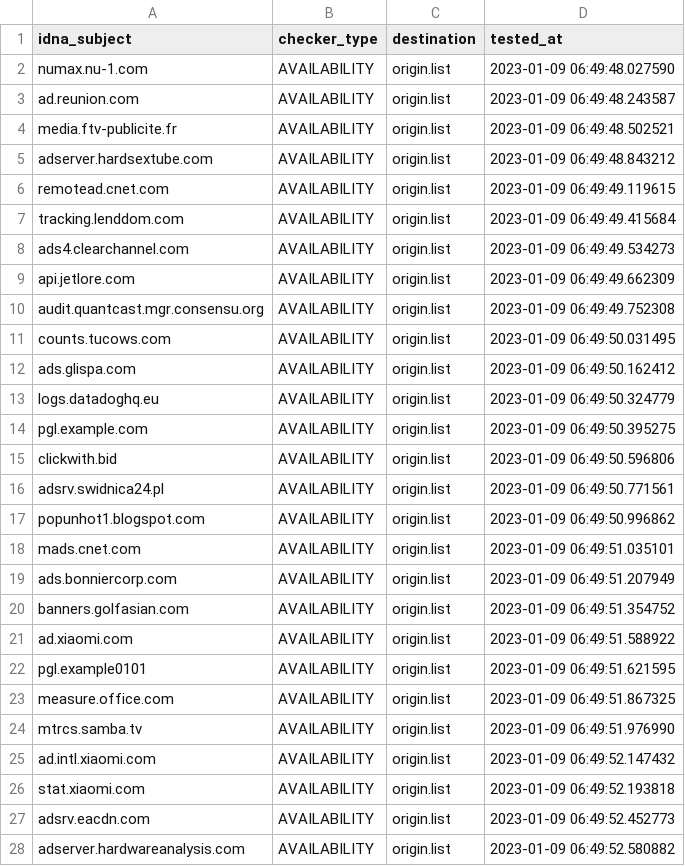
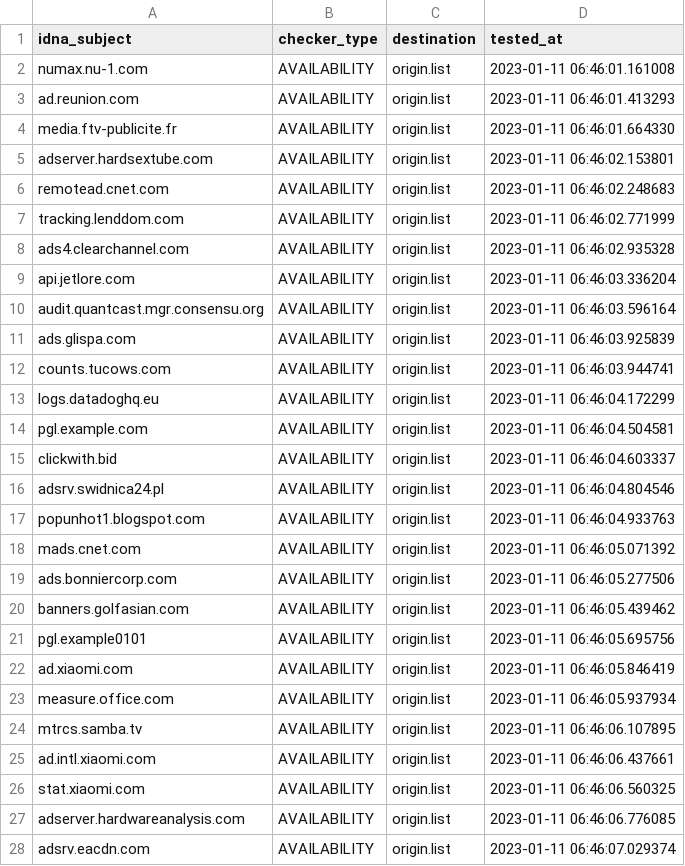
Before and after one commit to dead-hosts/hosts_web_yoyo.org, a CSV file: .pyfunceble/inactive.csv, drawn as a sheet; only a part is shown; the diff covers the shown part only.

```diff
--- a/.pyfunceble/inactive.csv
+++ b/.pyfunceble/inactive.csv
@@ -1,28 +1,28 @@
 idna_subject,checker_type,destination,tested_at
-numax.nu-1.com,AVAILABILITY,origin.list,2023-01-09 06:49:48.027590
-ad.reunion.com,AVAILABILITY,origin.list,2023-01-09 06:49:48.243587
-media.ftv-publicite.fr,AVAILABILITY,origin.list,2023-01-09 06:49:48.502521
-adserver.hardsextube.com,AVAILABILITY,origin.list,2023-01-09 06:49:48.843212
-remotead.cnet.com,AVAILABILITY,origin.list,2023-01-09 06:49:49.119615
-tracking.lenddom.com,AVAILABILITY,origin.list,2023-01-09 06:49:49.415684
-ads4.clearchannel.com,AVAILABILITY,origin.list,2023-01-09 06:49:49.534273
-api.jetlore.com,AVAILABILITY,origin.list,2023-01-09 06:49:49.662309
-audit.quantcast.mgr.consensu.org,AVAILABILITY,origin.list,2023-01-09 06:49:49.752308
-counts.tucows.com,AVAILABILITY,origin.list,2023-01-09 06:49:50.031495
-ads.glispa.com,AVAILABILITY,origin.list,2023-01-09 06:49:50.162412
-logs.datadoghq.eu,AVAILABILITY,origin.list,2023-01-09 06:49:50.324779
-pgl.example.com,AVAILABILITY,origin.list,2023-01-09 06:49:50.395275
-clickwith.bid,AVAILABILITY,origin.list,2023-01-09 06:49:50.596806
-adsrv.swidnica24.pl,AVAILABILITY,origin.list,2023-01-09 06:49:50.771561
-popunhot1.blogspot.com,AVAILABILITY,origin.list,2023-01-09 06:49:50.996862
-mads.cnet.com,AVAILABILITY,origin.list,2023-01-09 06:49:51.035101
-ads.bonniercorp.com,AVAILABILITY,origin.list,2023-01-09 06:49:51.207949
-banners.golfasian.com,AVAILABILITY,origin.list,2023-01-09 06:49:51.354752
-ad.xiaomi.com,AVAILABILITY,origin.list,2023-01-09 06:49:51.588922
-pgl.example0101,AVAILABILITY,origin.list,2023-01-09 06:49:51.621595
-measure.office.com,AVAILABILITY,origin.list,2023-01-09 06:49:51.867325
-mtrcs.samba.tv,AVAILABILITY,origin.list,2023-01-09 06:49:51.976990
-ad.intl.xiaomi.com,AVAILABILITY,origin.list,2023-01-09 06:49:52.147432
-stat.xiaomi.com,AVAILABILITY,origin.list,2023-01-09 06:49:52.193818
-adsrv.eacdn.com,AVAILABILITY,origin.list,2023-01-09 06:49:52.452773
-adserver.hardwareanalysis.com,AVAILABILITY,origin.list,2023-01-09 06:49:52.580882
+numax.nu-1.com,AVAILABILITY,origin.list,2023-01-11 06:46:01.161008
+ad.reunion.com,AVAILABILITY,origin.list,2023-01-11 06:46:01.413293
+media.ftv-publicite.fr,AVAILABILITY,origin.list,2023-01-11 06:46:01.664330
+adserver.hardsextube.com,AVAILABILITY,origin.list,2023-01-11 06:46:02.153801
+remotead.cnet.com,AVAILABILITY,origin.list,2023-01-11 06:46:02.248683
+tracking.lenddom.com,AVAILABILITY,origin.list,2023-01-11 06:46:02.771999
+ads4.clearchannel.com,AVAILABILITY,origin.list,2023-01-11 06:46:02.935328
+api.jetlore.com,AVAILABILITY,origin.list,2023-01-11 06:46:03.336204
+audit.quantcast.mgr.consensu.org,AVAILABILITY,origin.list,2023-01-11 06:46:03.596164
+ads.glispa.com,AVAILABILITY,origin.list,2023-01-11 06:46:03.925839
+counts.tucows.com,AVAILABILITY,origin.list,2023-01-11 06:46:03.944741
+logs.datadoghq.eu,AVAILABILITY,origin.list,2023-01-11 06:46:04.172299
+pgl.example.com,AVAILABILITY,origin.list,2023-01-11 06:46:04.504581
+clickwith.bid,AVAILABILITY,origin.list,2023-01-11 06:46:04.603337
+adsrv.swidnica24.pl,AVAILABILITY,origin.list,2023-01-11 06:46:04.804546
+popunhot1.blogspot.com,AVAILABILITY,origin.list,2023-01-11 06:46:04.933763
+mads.cnet.com,AVAILABILITY,origin.list,2023-01-11 06:46:05.071392
+ads.bonniercorp.com,AVAILABILITY,origin.list,2023-01-11 06:46:05.277506
+banners.golfasian.com,AVAILABILITY,origin.list,2023-01-11 06:46:05.439462
+pgl.example0101,AVAILABILITY,origin.list,2023-01-11 06:46:05.695756
+ad.xiaomi.com,AVAILABILITY,origin.list,2023-01-11 06:46:05.846419
+measure.office.com,AVAILABILITY,origin.list,2023-01-11 06:46:05.937934
+mtrcs.samba.tv,AVAILABILITY,origin.list,2023-01-11 06:46:06.107895
+ad.intl.xiaomi.com,AVAILABILITY,origin.list,2023-01-11 06:46:06.437661
+stat.xiaomi.com,AVAILABILITY,origin.list,2023-01-11 06:46:06.560325
+adserver.hardwareanalysis.com,AVAILABILITY,origin.list,2023-01-11 06:46:06.776085
+adsrv.eacdn.com,AVAILABILITY,origin.list,2023-01-11 06:46:07.029374
```
Also changed, not shown: 4 added rows, 4 removed rows and 20 edited cells elsewhere in this file, 14 other files.
